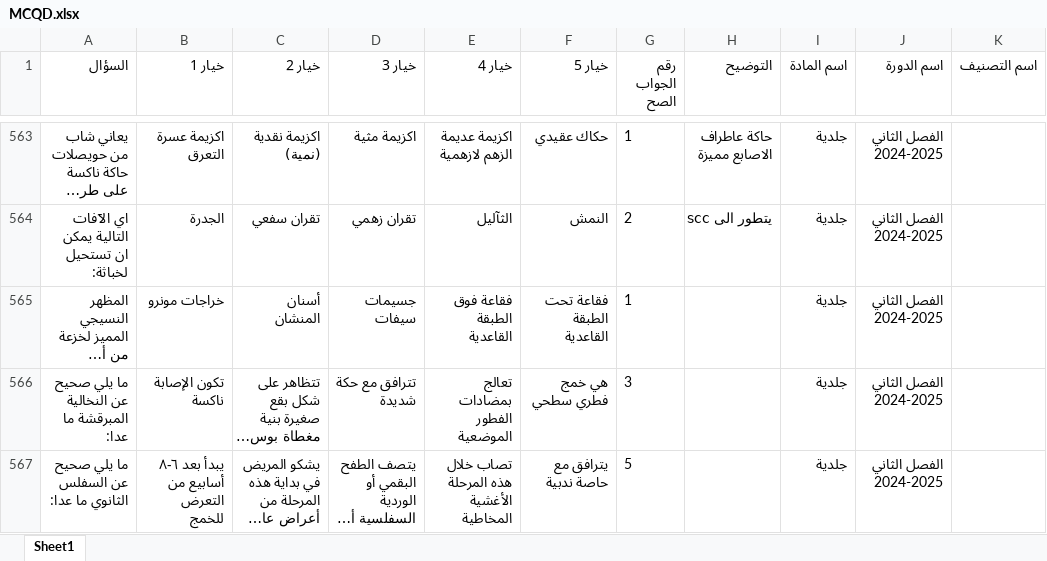
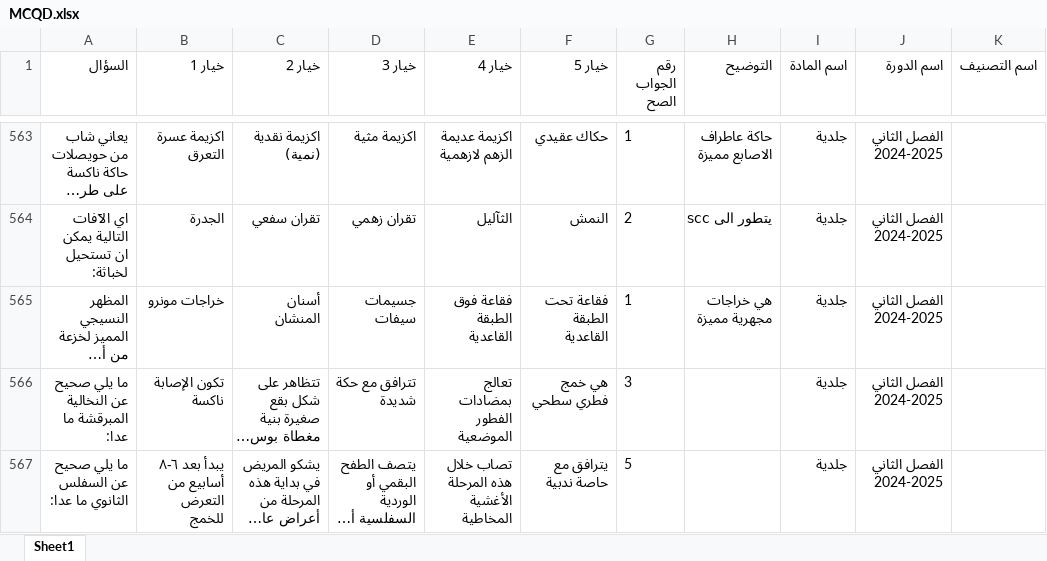
Before and after one commit to webdr-creator/Excel, an Excel workbook: MCQD.xlsx, sheet Sheet1, drawn as a sheet; only a part is shown, gaps mark what is left out; long unchanged cells end in …; values as stored, in another font and other column widths than the file's, no borders; the diff names each change by its address in the sheet, - before the commit and + after, or states it on an @@ line.

Commit message:
WAY Corrector - تحديث الملف: 9/30/2025, 1:44:33 AM

```diff
--- a/MCQD.xlsx (sheet Sheet1)
+++ b/MCQD.xlsx (sheet Sheet1)
-H565 (التوضيح): (empty)
+H565 (التوضيح): هي خراجات مجهرية مميزة
```
